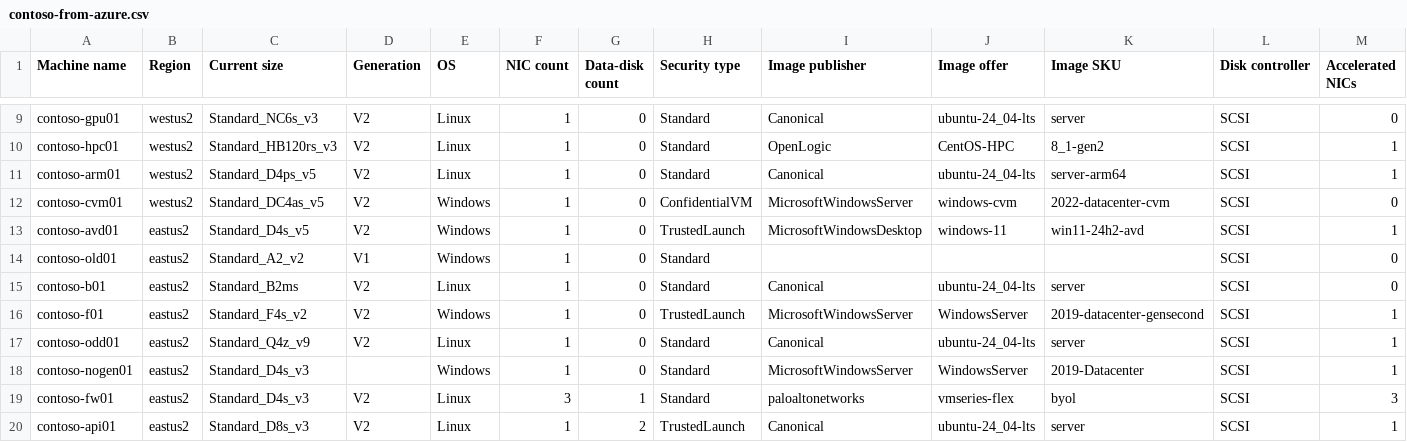
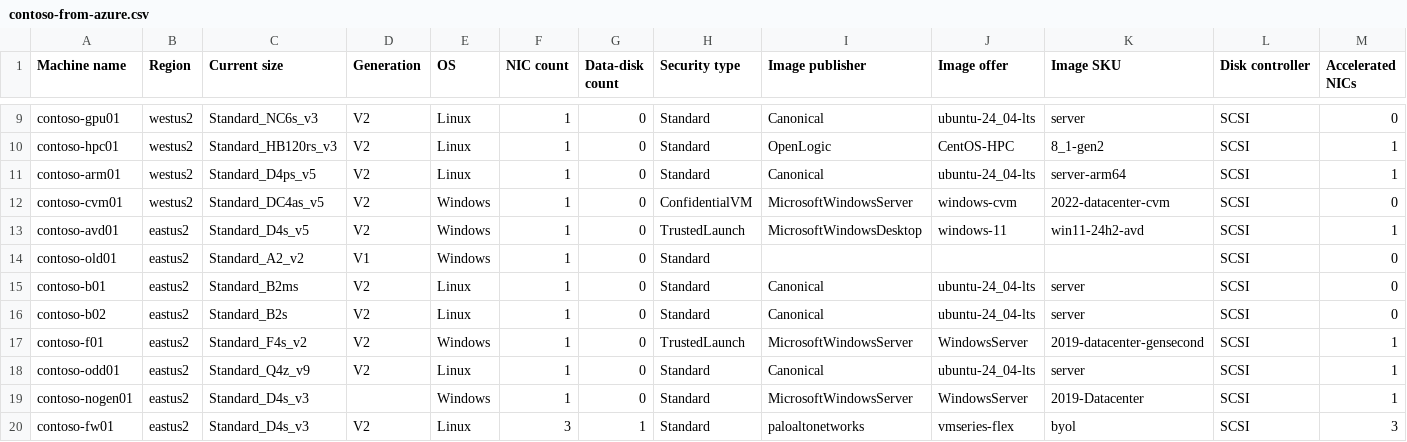
Before and after one commit to chrislittle/azure-vm-lifecycle-planner, a CSV file: samples/contoso-from-azure.csv, drawn as a sheet; only a part is shown, gaps mark what is left out; the shorter side is filled out with more unchanged rows; rows hold the shown columns only; the diff names each change by its address in the sheet, - before the commit and + after, or states it on an @@ line.

```diff
--- a/samples/contoso-from-azure.csv
+++ b/samples/contoso-from-azure.csv
+row 16: contoso-b02 | eastus2 | Standard_B2s | V2 | Linux | 1 | 0 | Standard | Canonical | ubuntu-24_04-lts | server | SCSI | 0
```
Also changed, not shown: 17 other files.
